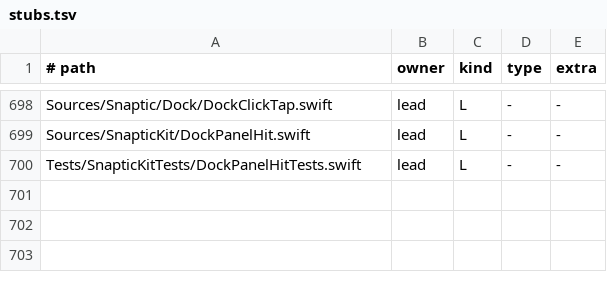
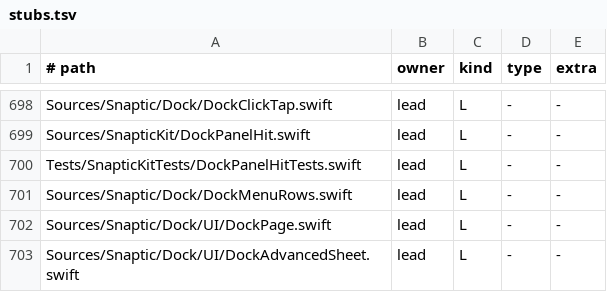
Before and after one commit to revylfitness/snaptic, a TSV file: scripts/stubs.tsv, drawn as a sheet; only a part is shown, gaps mark what is left out.

```diff
--- a/scripts/stubs.tsv
+++ b/scripts/stubs.tsv
@@ -700 +700,4 @@ Sources/SnapticKit/DockPanelHit.swift	lead	L	-	-
 Tests/SnapticKitTests/DockPanelHitTests.swift	lead	L	-	-
+Sources/Snaptic/Dock/DockMenuRows.swift	lead	L	-	-
+Sources/Snaptic/Dock/UI/DockPage.swift	lead	L	-	-
+Sources/Snaptic/Dock/UI/DockAdvancedSheet.swift	lead	L	-	-
```
Also changed, not shown: 26 other files.
